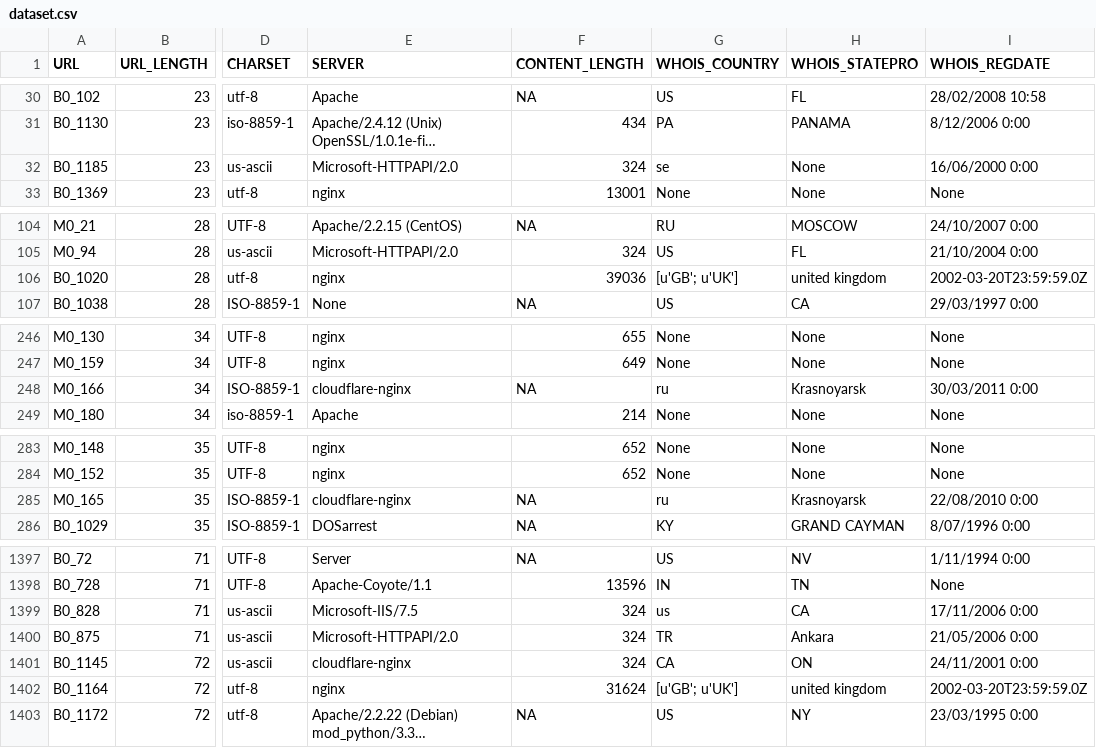
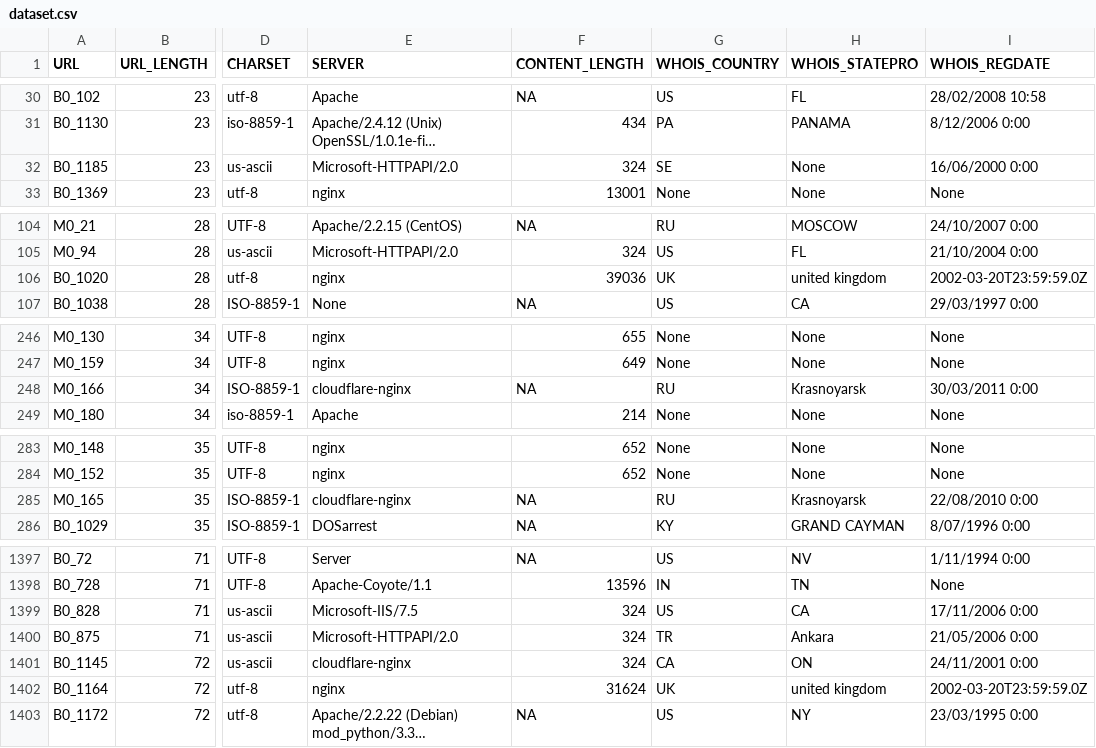
Before and after one commit to GagliardeNicolapio/Atheris-Single-e-Cross-layer, a CSV file: dataset/dataset.csv, drawn as a sheet; only a part is shown, gaps mark what is left out; long unchanged cells end in …; the diff covers the shown part only; the diff names each change by its address in the sheet, - before the commit and + after, or states it on an @@ line.

Commit message:
Data imputation WHOIS_STATEPRO

```diff
--- a/dataset/dataset.csv
+++ b/dataset/dataset.csv
-G32 (WHOIS_COUNTRY): se
+G32 (WHOIS_COUNTRY): SE
-G106 (WHOIS_COUNTRY): [u'GB'; u'UK']
+G106 (WHOIS_COUNTRY): UK
-G248 (WHOIS_COUNTRY): ru
+G248 (WHOIS_COUNTRY): RU
-G285 (WHOIS_COUNTRY): ru
+G285 (WHOIS_COUNTRY): RU
-G1399 (WHOIS_COUNTRY): us
+G1399 (WHOIS_COUNTRY): US
-G1402 (WHOIS_COUNTRY): [u'GB'; u'UK']
+G1402 (WHOIS_COUNTRY): UK
```
Also changed, not shown: 10 edited cells elsewhere in this file, 1 other file.
